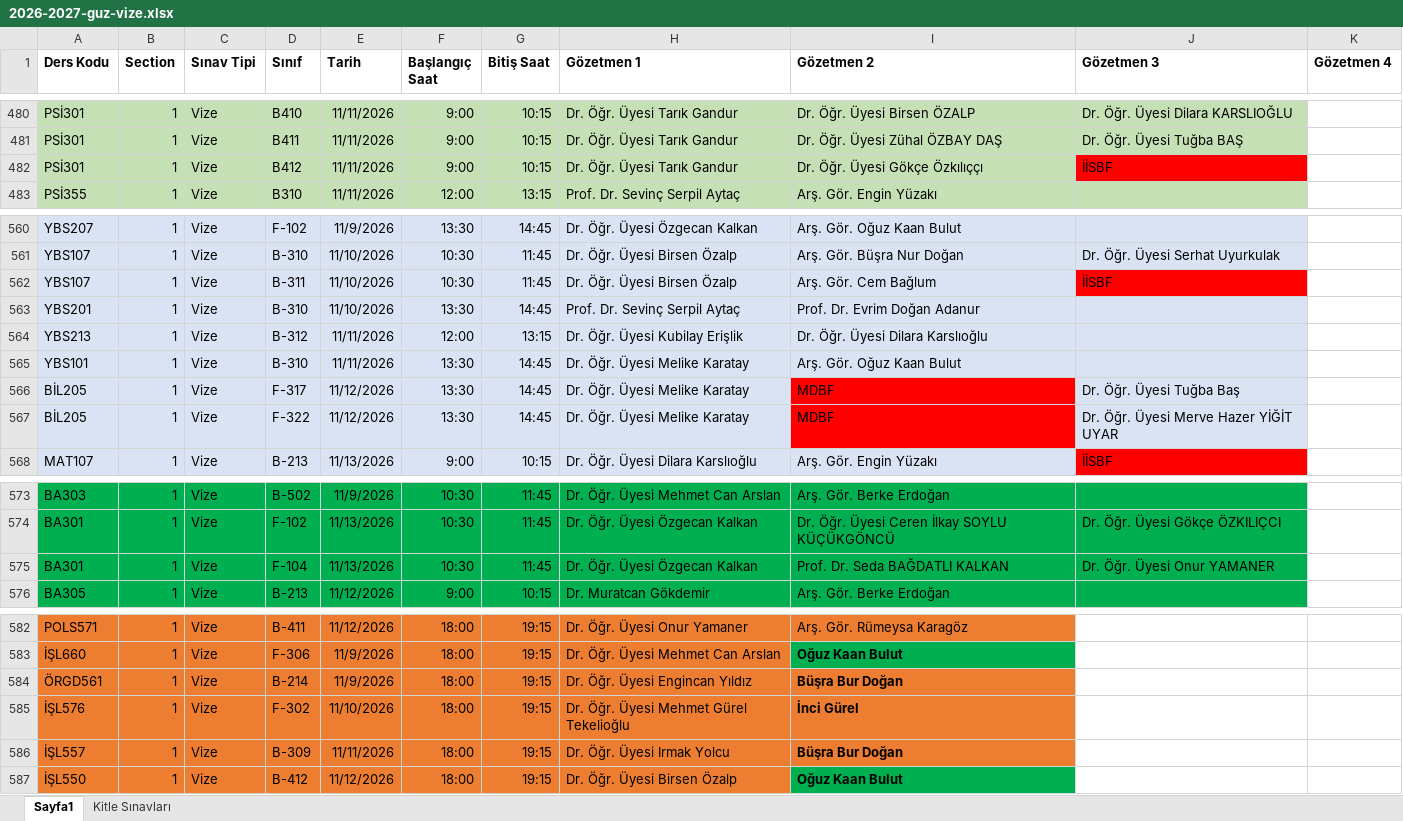
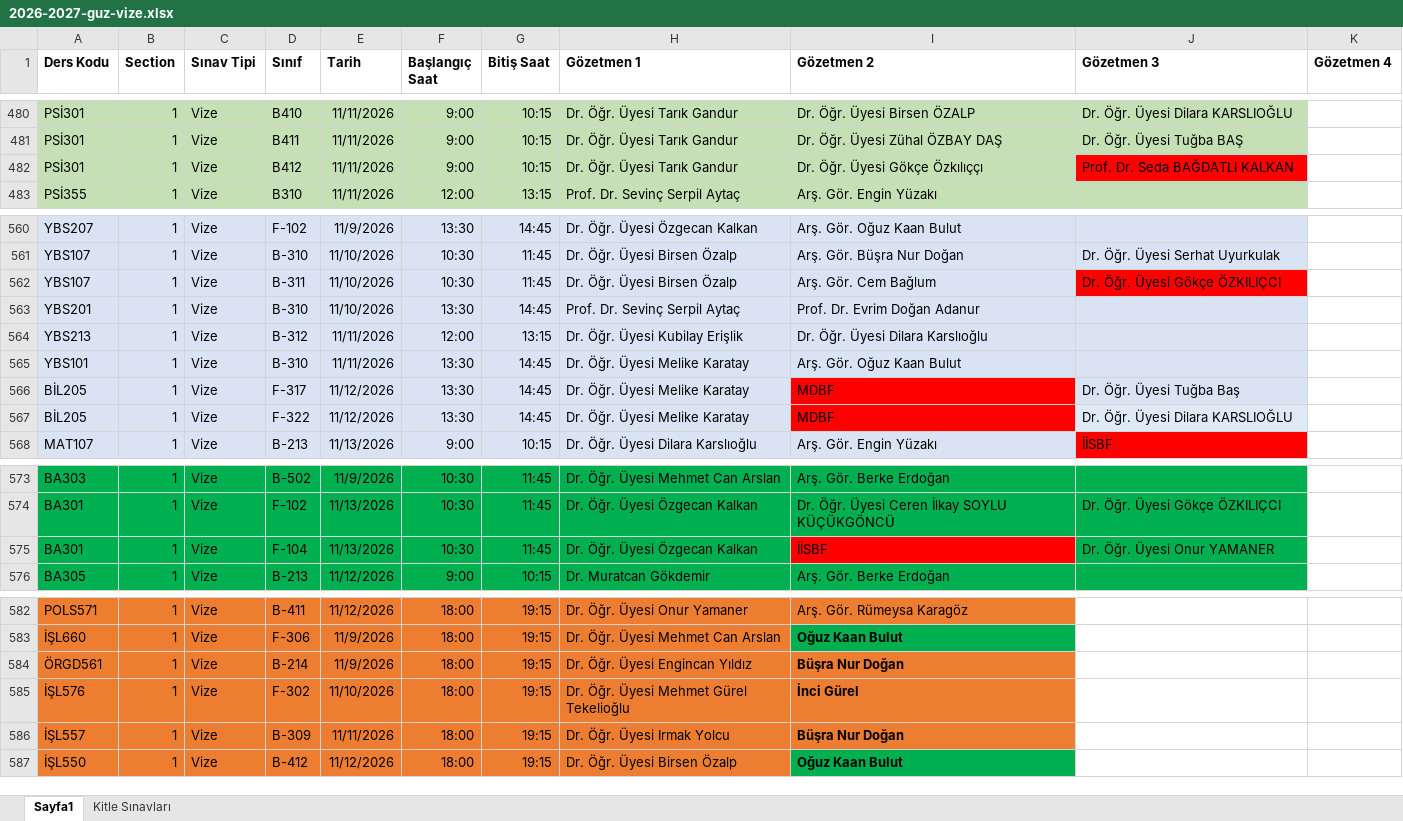
Before and after one commit to cembglm/gozetmenlik, an Excel workbook: 2026-2027-guz-vize.xlsx, sheet Sayfa1, drawn as a sheet; only a part is shown, gaps mark what is left out; values as stored, in another font and other column widths than the file's, no borders; the diff names each change by its address in the sheet, - before the commit and + after, or states it on an @@ line.

```diff
--- a/2026-2027-guz-vize.xlsx (sheet Sayfa1)
+++ b/2026-2027-guz-vize.xlsx (sheet Sayfa1)
-J482 (Gözetmen 3): İİSBF
+J482 (Gözetmen 3): Prof. Dr. Seda BAĞDATLI KALKAN
-J562 (Gözetmen 3): İİSBF
+J562 (Gözetmen 3): Dr. Öğr. Üyesi Gökçe ÖZKILIÇCI
-J567 (Gözetmen 3): Dr. Öğr. Üyesi Merve Hazer YİĞİT UYAR
+J567 (Gözetmen 3): Dr. Öğr. Üyesi Dilara KARSLIOĞLU
-I575 (Gözetmen 2): Prof. Dr. Seda BAĞDATLI KALKAN
+I575 (Gözetmen 2): İİSBF
-I575 fill: #00B050
+I575 fill: #FF0000
-I584 (Gözetmen 2): Büşra Bur Doğan
+I584 (Gözetmen 2): Büşra Nur Doğan
-I586 (Gözetmen 2): Büşra Bur Doğan
+I586 (Gözetmen 2): Büşra Nur Doğan
```
Also changed, not shown: 2 other files.
